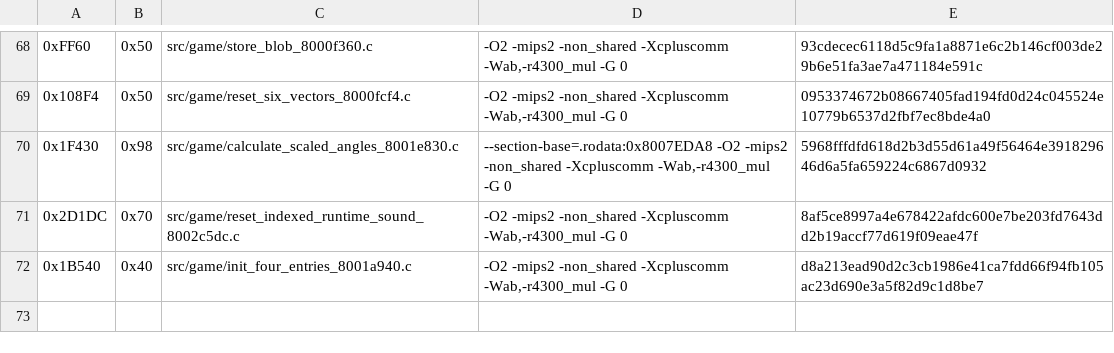
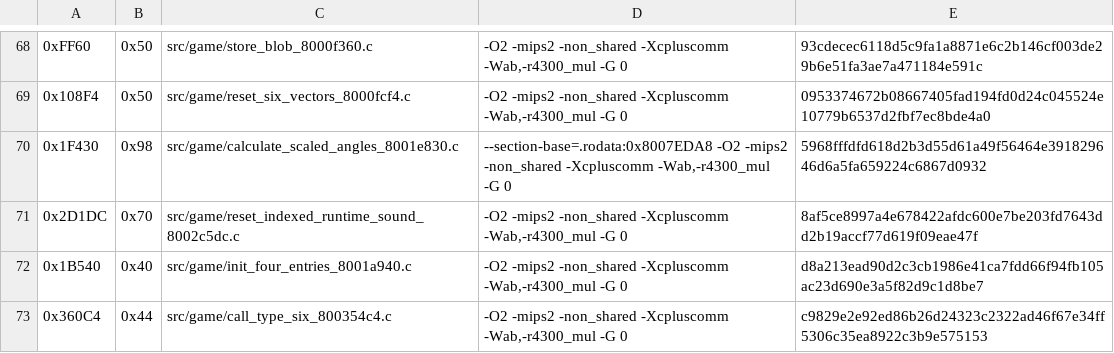
Before and after one commit to TheGh0stShip/Nagano-Winter-Olympics-98-N64, a TSV file: config/us/matching_ido7_units.tsv, drawn as a sheet; only a part is shown, gaps mark what is left out; the diff names each change by its address in the sheet, - before the commit and + after, or states it on an @@ line.

```diff
--- a/config/us/matching_ido7_units.tsv
+++ b/config/us/matching_ido7_units.tsv
+row 73: 0x360C4 | 0x44 | src/game/call_type_six_800354c4.c | -O2 -mips2 -non_shared -Xcpluscomm -Wab,-r4300_mul -G 0 | c9829e2e92ed86b26d24323c2322ad46f67e34ff5306c35ea8922c3b9e575153
```
Also changed, not shown: config/us/matching_ido_units.tsv, 7 other files.
